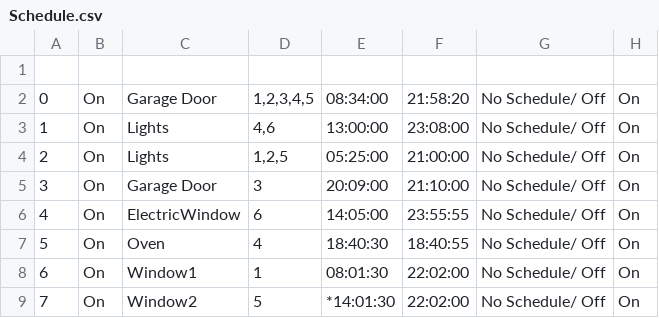
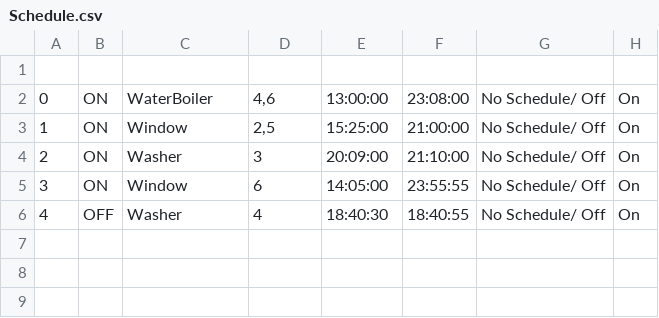
Before and after one commit to guydvir2/Rpi, a CSV file: SmartHome/Schedule.csv, drawn as a sheet; removed rows and columns are numbered as before the commit, all else as after; the diff names each change by its address in the sheet, - before the commit and + after, or states it on an @@ line.

```diff
--- a/SmartHome/Schedule.csv
+++ b/SmartHome/Schedule.csv
-row 2: 0 | On | Garage Door | 1,2,3,4,5 | 08:34:00 | 21:58:20 | No Schedule/ Off | On
@@ column A renumbered between rows 2 and 6 @@
-B2:B5: On
+B2:B5: ON
-C2: Lights
+C2: WaterBoiler
-C3: Lights
+C3: Window
-D3: 1,2,5
+D3: 2,5
-E3: 05:25:00
+E3: 15:25:00
-C4: Garage Door
+C4: Washer
-C5: ElectricWindow
+C5: Window
-B6: On
+B6: OFF
-C6: Oven
+C6: Washer
-row 8: 6 | On | Window1 | 1 | 08:01:30 | 22:02:00 | No Schedule/ Off | On
-row 9: 7 | On | Window2 | 5 | *14:01:30 | 22:02:00 | No Schedule/ Off | On
```
Also changed, not shown: 4 other files.
